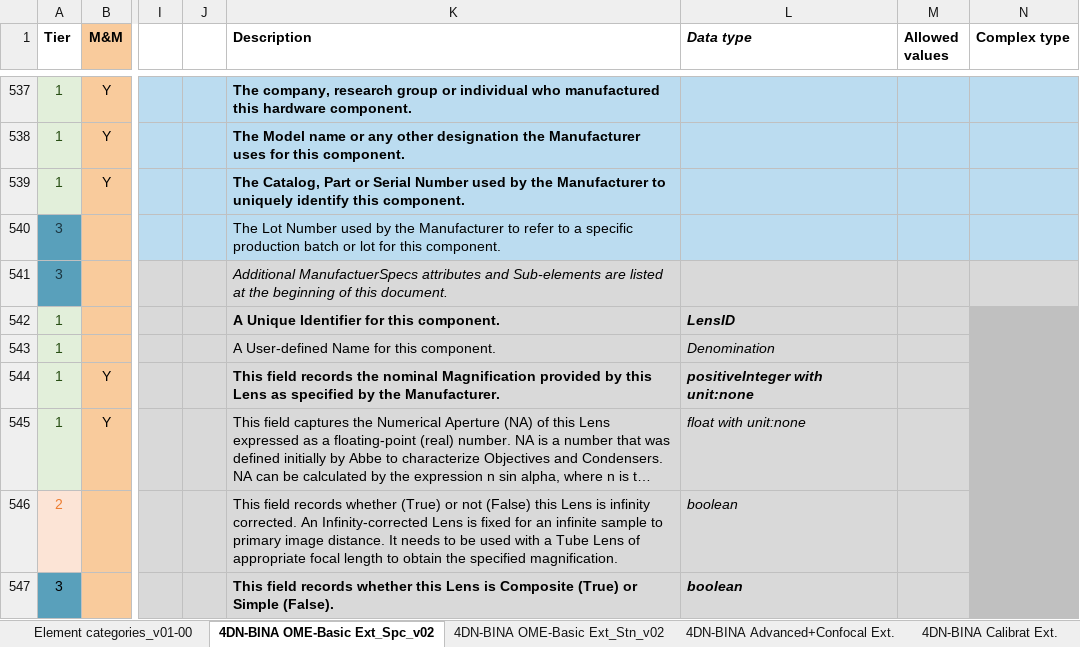
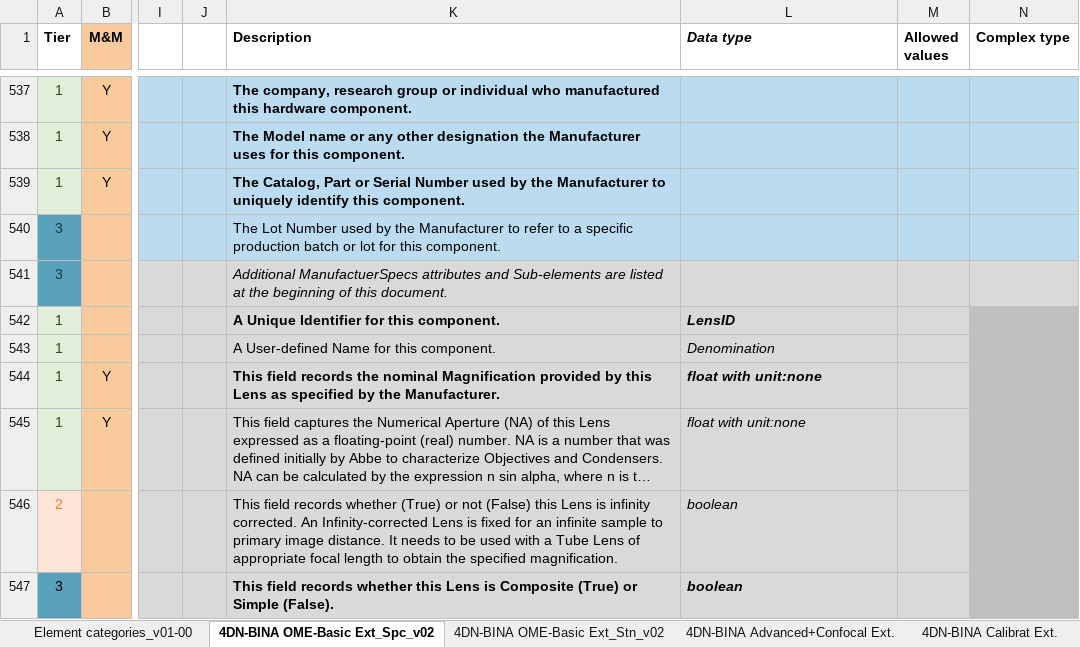
Before and after one commit to WU-BIMAC/NBOMicroscopyMetadataSpecs, an Excel workbook: Model/in progress/v02-00/4DN-BINA-OME_Microscopy Metadata_ALL EXTENSIONS_v06.xlsx, sheet 4DN-BINA OME-Basic Ext_Spc_v02, drawn as a sheet; only a part is shown, gaps mark what is left out; long unchanged cells end in …; values as stored, in another font and other column widths than the file's, no borders; charts and pictures not drawn; the diff covers the shown part only; the diff names each change by its address in the sheet, - before the commit and + after, or states it on an @@ line.

Commit message:
Several changes to Lens, Mirrors + Data types
Micro-MetaApp_React Issues #321 - 334

Including OpticsHolderPosition data type etc.

```diff
--- a/Model/in progress/v02-00/4DN-BINA-OME_Microscopy Metadata_ALL EXTENSIONS_v06.xlsx (sheet 4DN-BINA OME-Basic Ext_Spc_v02)
+++ b/Model/in progress/v02-00/4DN-BINA-OME_Microscopy Metadata_ALL EXTENSIONS_v06.xlsx (sheet 4DN-BINA OME-Basic Ext_Spc_v02)
-L544 (Data type): positiveInteger with unit:none
+L544 (Data type): float with unit:none
```
Also changed, not shown: 11 edited cells and cell formats elsewhere in this sheet, sheet 4DN-BINA Advanced+Confocal Ext., charts or pictures, 1 other file.
